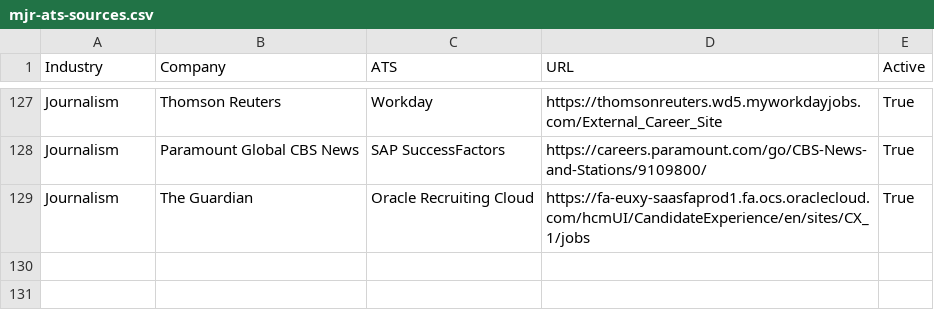
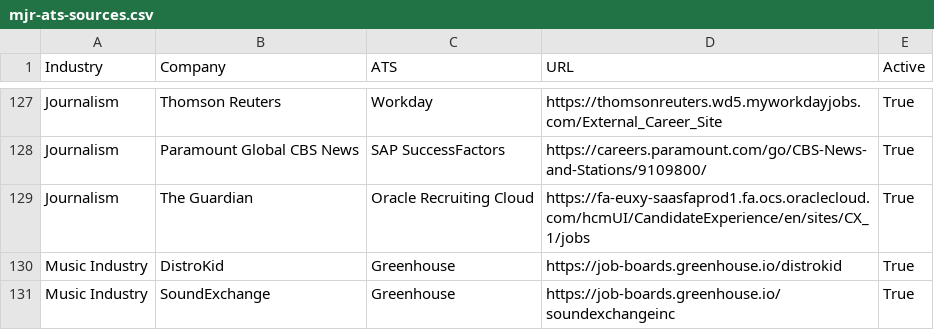
Before and after one commit to Mediajobsreport/mjr-jobs-feed, a CSV file: mjr-ats-sources.csv, drawn as a sheet; only a part is shown, gaps mark what is left out; the diff names each change by its address in the sheet, - before the commit and + after, or states it on an @@ line.

Commit message:
Add DistroKid and SoundExchange music jobs

```diff
--- a/mjr-ats-sources.csv
+++ b/mjr-ats-sources.csv
+row 130: Music Industry | DistroKid | Greenhouse | https://job-boards.greenhouse.io/distrokid | True
+row 131: Music Industry | SoundExchange | Greenhouse | https://job-boards.greenhouse.io/soundexchangeinc | True
```
